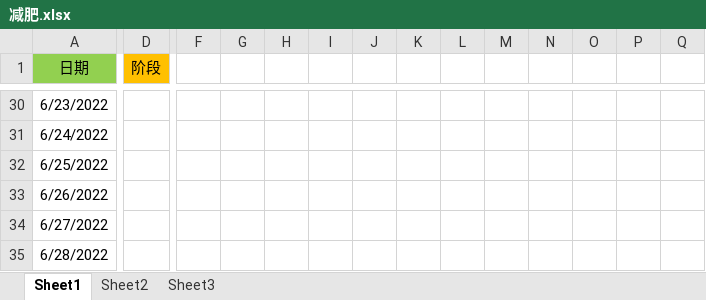
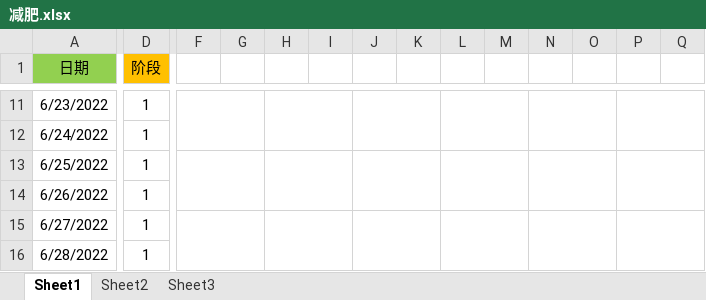
Before and after one commit to ayzq1582/all_idea, an Excel workbook: 工具/减肥.xlsx, sheet Sheet1, drawn as a sheet; only a part is shown, gaps mark what is left out; values as stored, in another font and other column widths than the file's, no borders; addresses are those after the commit; the diff covers the shown part only; the diff names each change by its address in the sheet, - before the commit and + after, or states it on an @@ line.

```diff
--- a/工具/减肥.xlsx (sheet Sheet1)
+++ b/工具/减肥.xlsx (sheet Sheet1)
-D11:D16 (阶段): (empty)
+D11:D16 (阶段): 1
+F11:G12 merged
+H11:I12 merged
+J11:K12 merged
+L11:M12 merged
+N11:O12 merged
+P11:Q12 merged
+F13:G14 merged
+H13:I14 merged
+J13:K14 merged
+L13:M14 merged
+N13:O14 merged
+P13:Q14 merged
+F15:G16 merged
+H15:I16 merged
+J15:K16 merged
+L15:M16 merged
+N15:O16 merged
+P15:Q16 merged
```
Also changed, not shown: 19 added rows, 19 removed rows, 23 edited cells, cell formats and merged cells elsewhere in this sheet, formulas that keep their value.
